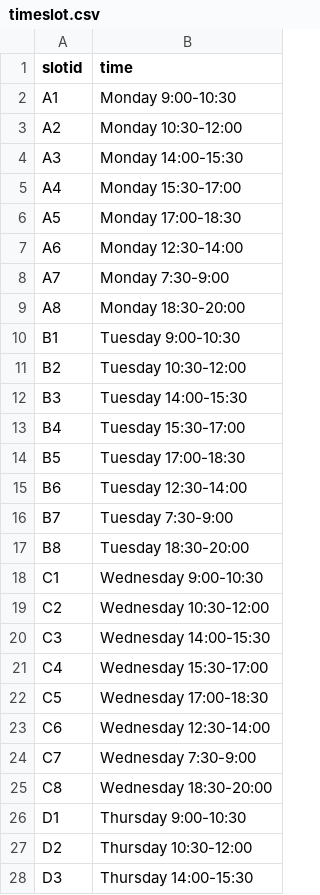
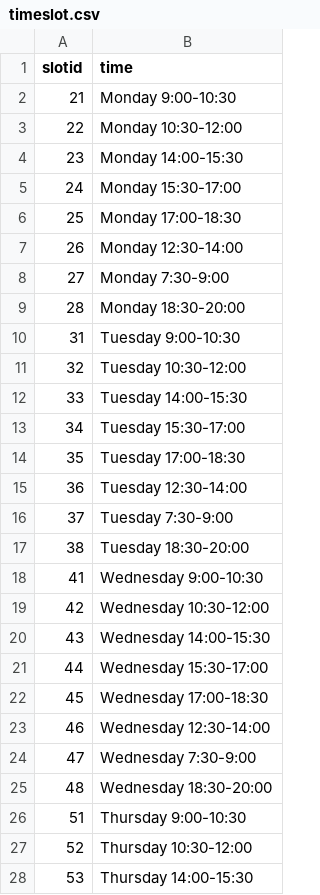
Before and after one commit to p1geonium/fulbright-files, a CSV file: timeslot.csv, drawn as a sheet; only a part is shown; the diff covers the shown part only.

```diff
--- a/timeslot.csv
+++ b/timeslot.csv
@@ -1,28 +1,28 @@
 slotid,time
-A1,Monday 9:00-10:30
-A2,Monday 10:30-12:00
-A3,Monday 14:00-15:30
-A4,Monday 15:30-17:00
-A5,Monday 17:00-18:30
-A6,Monday 12:30-14:00
-A7,Monday 7:30-9:00
-A8,Monday 18:30-20:00
-B1,Tuesday 9:00-10:30
-B2,Tuesday 10:30-12:00
-B3,Tuesday 14:00-15:30
-B4,Tuesday 15:30-17:00
-B5,Tuesday 17:00-18:30
-B6,Tuesday 12:30-14:00
-B7,Tuesday 7:30-9:00
-B8,Tuesday 18:30-20:00
-C1,Wednesday 9:00-10:30
-C2,Wednesday 10:30-12:00
-C3,Wednesday 14:00-15:30
-C4,Wednesday 15:30-17:00
-C5,Wednesday 17:00-18:30
-C6,Wednesday 12:30-14:00
-C7,Wednesday 7:30-9:00
-C8,Wednesday 18:30-20:00
-D1,Thursday 9:00-10:30
-D2,Thursday 10:30-12:00
-D3,Thursday 14:00-15:30
+21,Monday 9:00-10:30
+22,Monday 10:30-12:00
+23,Monday 14:00-15:30
+24,Monday 15:30-17:00
+25,Monday 17:00-18:30
+26,Monday 12:30-14:00
+27,Monday 7:30-9:00
+28,Monday 18:30-20:00
+31,Tuesday 9:00-10:30
+32,Tuesday 10:30-12:00
+33,Tuesday 14:00-15:30
+34,Tuesday 15:30-17:00
+35,Tuesday 17:00-18:30
+36,Tuesday 12:30-14:00
+37,Tuesday 7:30-9:00
+38,Tuesday 18:30-20:00
+41,Wednesday 9:00-10:30
+42,Wednesday 10:30-12:00
+43,Wednesday 14:00-15:30
+44,Wednesday 15:30-17:00
+45,Wednesday 17:00-18:30
+46,Wednesday 12:30-14:00
+47,Wednesday 7:30-9:00
+48,Wednesday 18:30-20:00
+51,Thursday 9:00-10:30
+52,Thursday 10:30-12:00
+53,Thursday 14:00-15:30
```
Also changed, not shown: 13 edited cells elsewhere in this file, instructor-large.csv, instructor-timeslot.csv, 1 other file.
